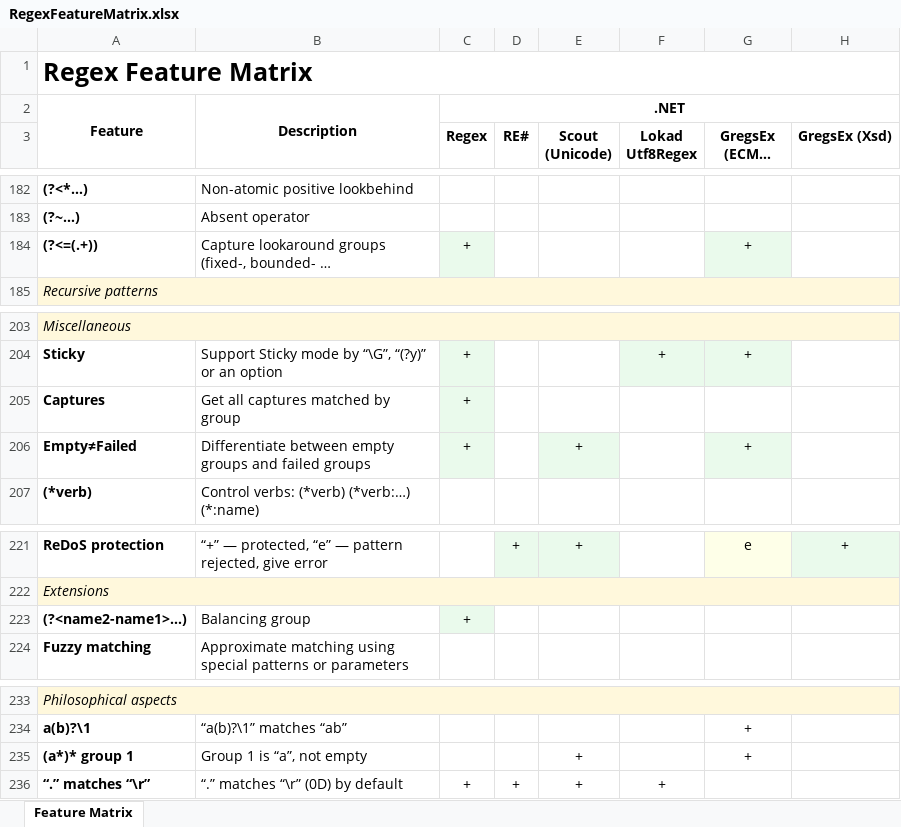
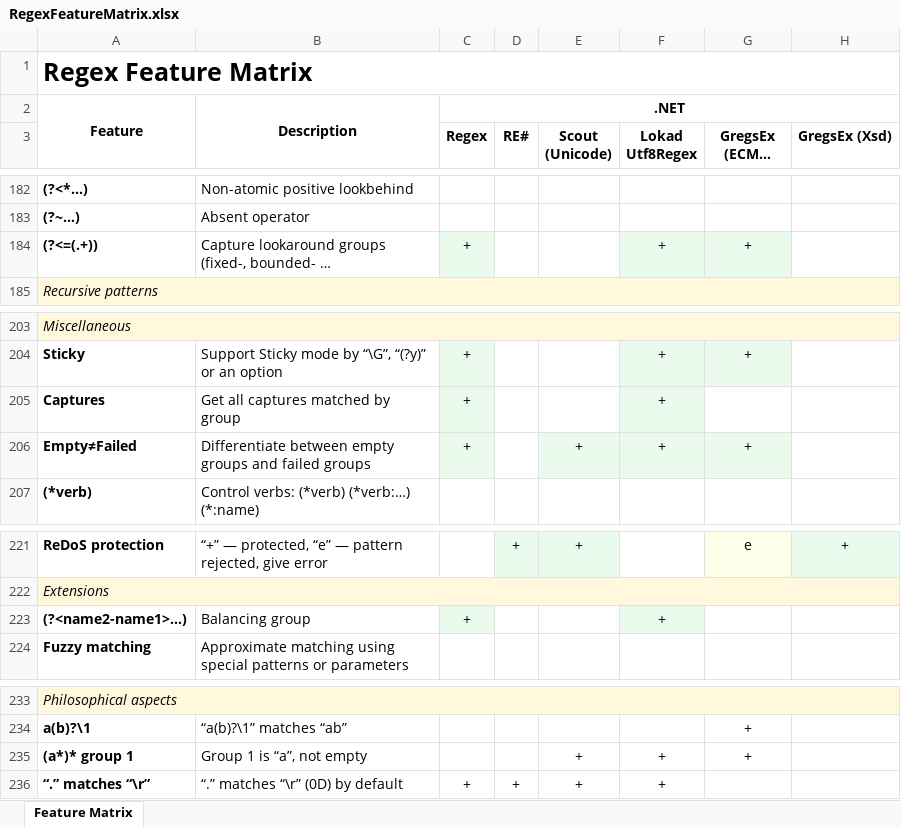
Before and after one commit to Viorel/RegExpress, an Excel workbook: RegexFeatureMatrix.xlsx, sheet Feature Matrix, drawn as a sheet; only a part is shown, gaps mark what is left out; long unchanged cells end in …; values as stored, in another font and other column widths than the file's, no borders; the diff names each change by its address in the sheet, - before the commit and + after, or states it on an @@ line.

Commit message:
Add groups and captures for 'Lokad'.

```diff
--- a/RegexFeatureMatrix.xlsx (sheet Feature Matrix)
+++ b/RegexFeatureMatrix.xlsx (sheet Feature Matrix)
-F184 (Lokad Utf8Regex): (empty)
+F184 (Lokad Utf8Regex): +
-F184 fill: none
+F184 fill: #EAFAEC
-F205:F206 (Lokad Utf8Regex): (empty)
+F205:F206 (Lokad Utf8Regex): +
-F205:F206 fill: none
+F205:F206 fill: #EAFAEC
-F223 (Lokad Utf8Regex): (empty)
+F223 (Lokad Utf8Regex): +
-F223 fill: none
+F223 fill: #EAFAEC
-F235 (Lokad Utf8Regex): (empty)
+F235 (Lokad Utf8Regex): +
```
Also changed, not shown: 6 other files.
